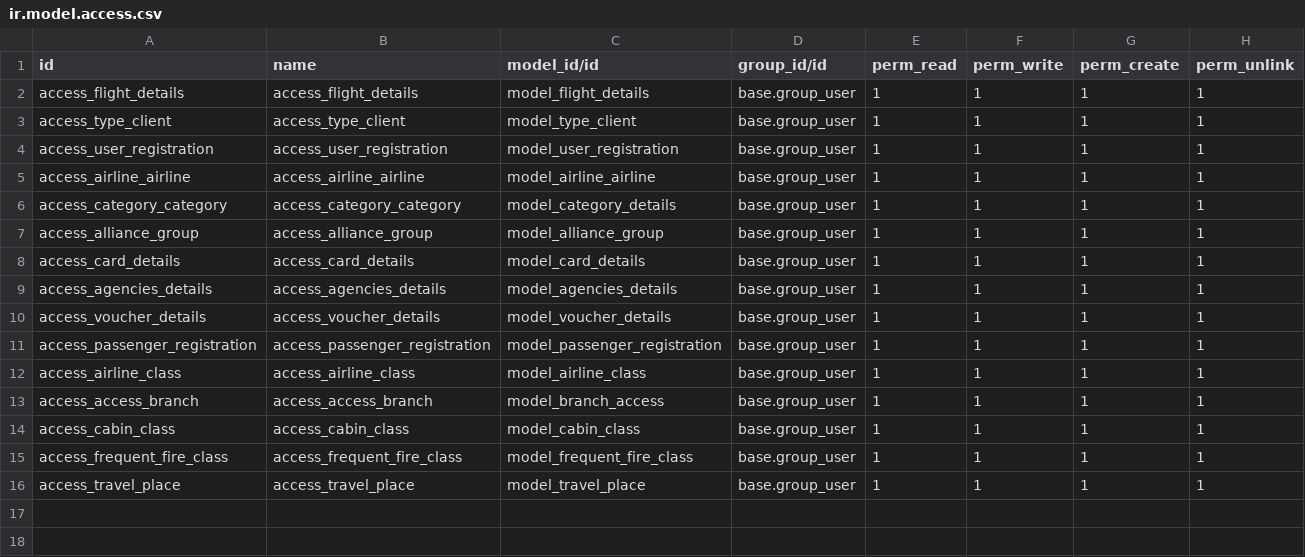
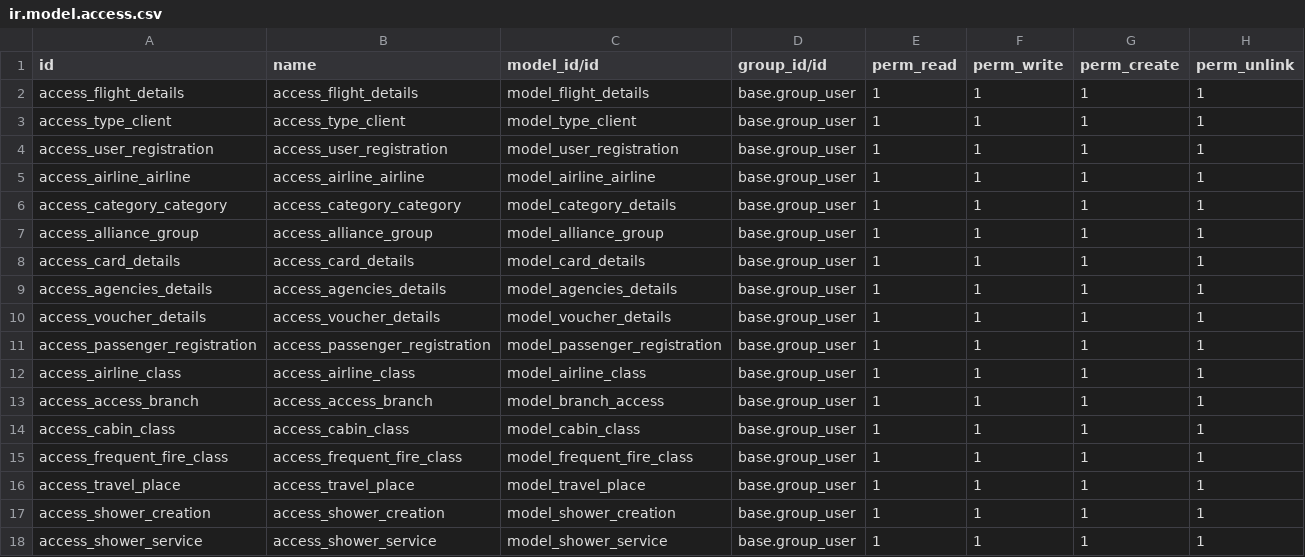
Before and after one commit to Spitzodoo1/fisa-inversiones, a CSV file: airport_lounge/security/ir.model.access.csv, drawn as a sheet; the diff names each change by its address in the sheet, - before the commit and + after, or states it on an @@ line.

Commit message:
[add]shower

```diff
--- a/airport_lounge/security/ir.model.access.csv
+++ b/airport_lounge/security/ir.model.access.csv
+row 17: access_shower_creation | access_shower_creation | model_shower_creation | base.group_user | 1 | 1 | 1 | 1
+row 18: access_shower_service | access_shower_service | model_shower_service | base.group_user | 1 | 1 | 1 | 1
```
Also changed, not shown: 13 other files.
